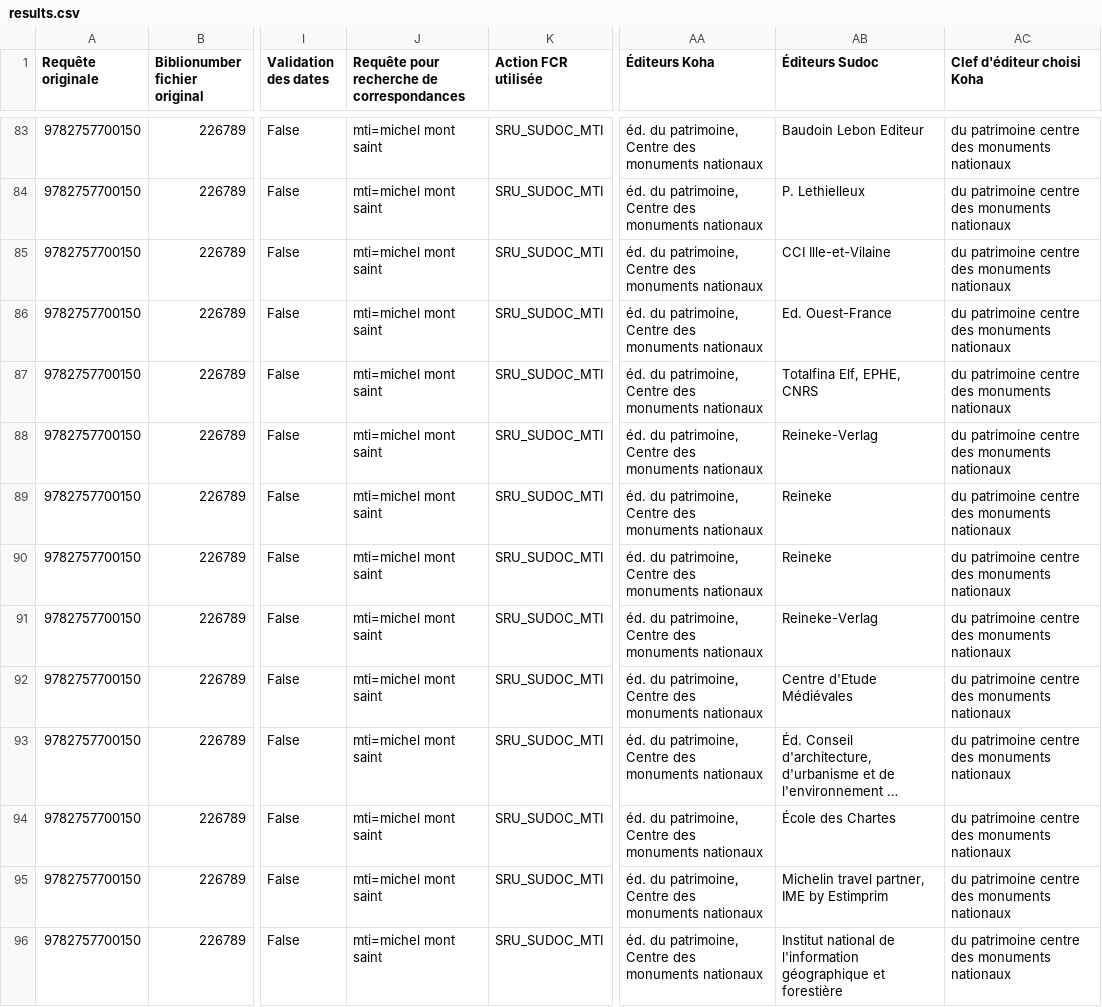
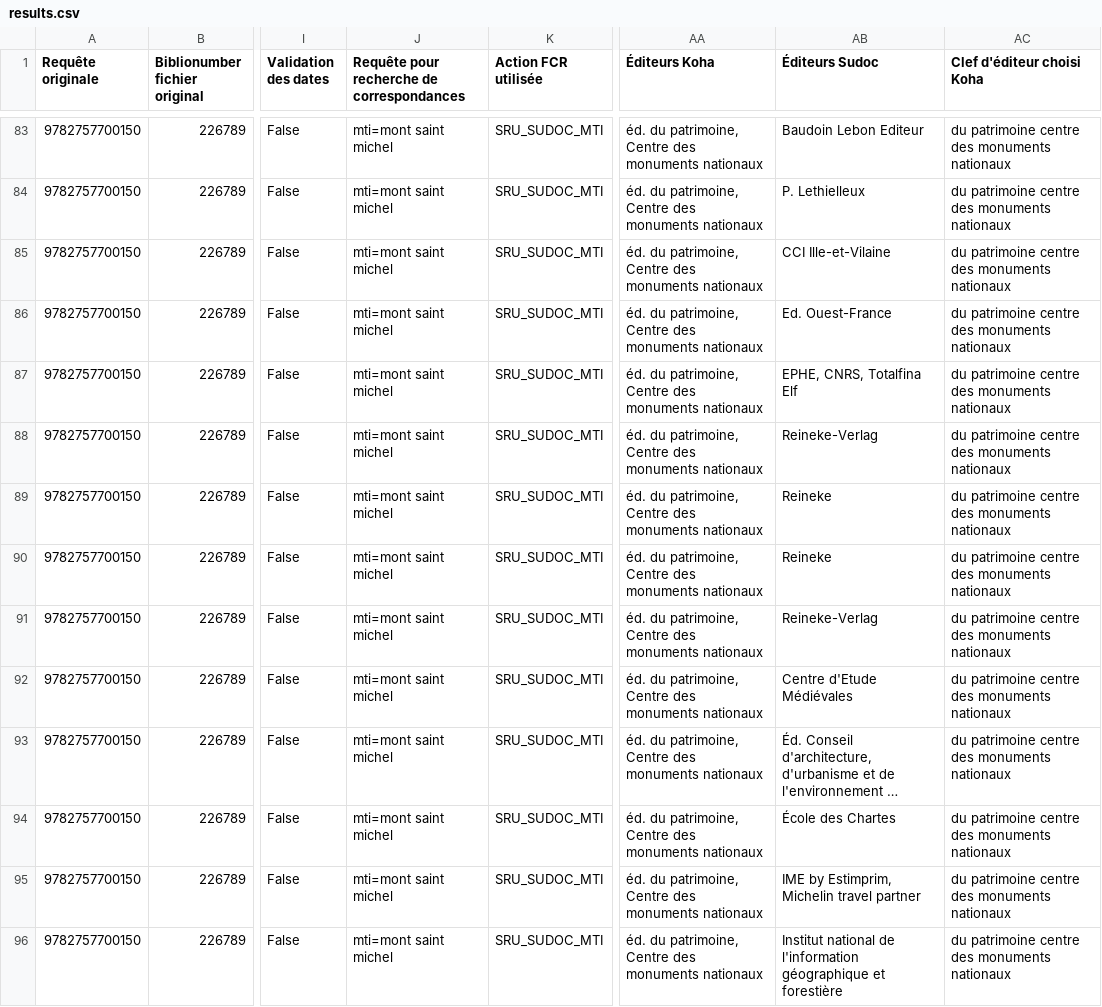
Before and after one commit to Alban-Peyrat/Find_and_Compare_Records, a CSV file: test_files/results/BETTER_ITEM/results.csv, drawn as a sheet; only a part is shown, gaps mark what is left out; long unchanged cells end in …; the diff covers the shown part only; the diff names each change by its address in the sheet, - before the commit and + after, or states it on an @@ line.

```diff
--- a/test_files/results/BETTER_ITEM/results.csv
+++ b/test_files/results/BETTER_ITEM/results.csv
-J83:J96: mti=michel mont saint
+J83:J96: mti=mont saint michel
-AB87 (Éditeurs Sudoc): Totalfina Elf, EPHE, CNRS
+AB87 (Éditeurs Sudoc): EPHE, CNRS, Totalfina Elf
-AB95 (Éditeurs Sudoc): Michelin travel partner, IME by Estimprim
+AB95 (Éditeurs Sudoc): IME by Estimprim, Michelin travel partner
```
Also changed, not shown: 131 edited cells elsewhere in this file, 7 other files.
